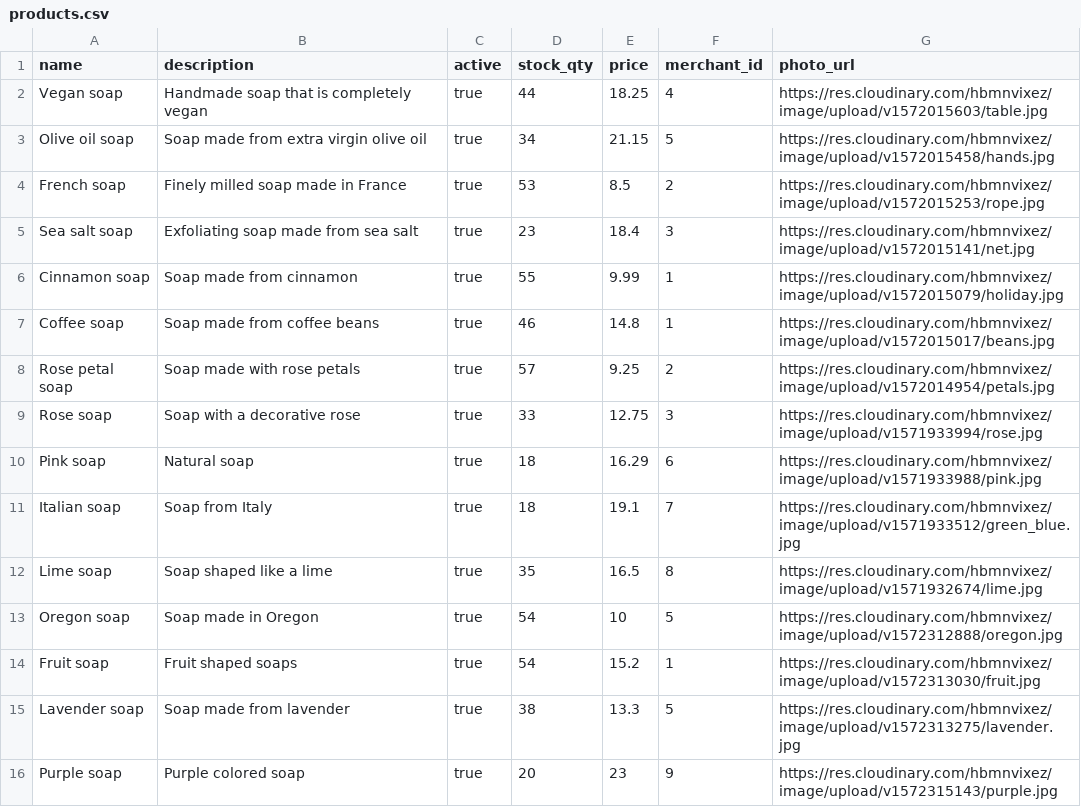
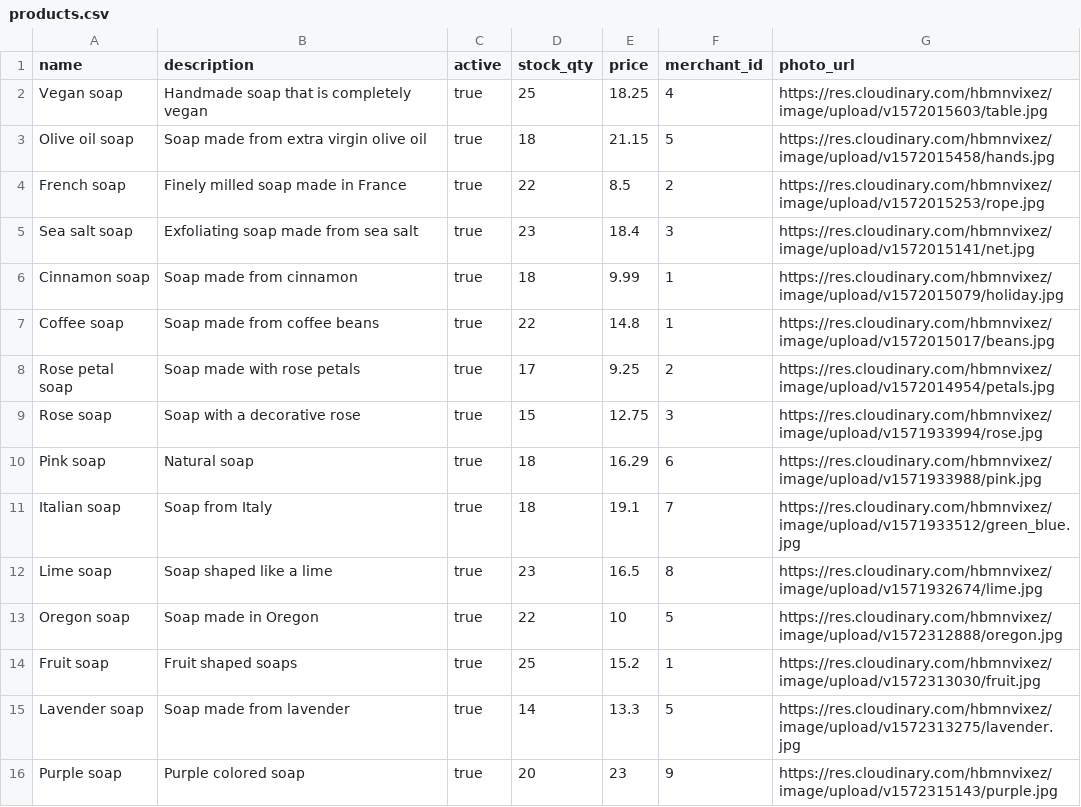
Before and after one commit to dtingg/betsy, a CSV file: db/seed_data/products.csv, drawn as a sheet; only a part is shown; the diff covers the shown part only.

Commit message:
reduced quantities on some products

```diff
--- a/db/seed_data/products.csv
+++ b/db/seed_data/products.csv
@@ -1,16 +1,16 @@
 name,description,active,stock_qty,price,merchant_id,photo_url
-Vegan soap,Handmade soap that is completely vegan,true,44,18.25,4,https://res.cloudinary.com/hbmnvixez/image/upload/v1572015603/table.jpg
-Olive oil soap,Soap made from extra virgin olive oil,true,34,21.15,5,https://res.cloudinary.com/hbmnvixez/image/upload/v1572015458/hands.jpg
-French soap,Finely milled soap made in France,true,53,8.5,2,https://res.cloudinary.com/hbmnvixez/image/upload/v1572015253/rope.jpg
+Vegan soap,Handmade soap that is completely vegan,true,25,18.25,4,https://res.cloudinary.com/hbmnvixez/image/upload/v1572015603/table.jpg
+Olive oil soap,Soap made from extra virgin olive oil,true,18,21.15,5,https://res.cloudinary.com/hbmnvixez/image/upload/v1572015458/hands.jpg
+French soap,Finely milled soap made in France,true,22,8.5,2,https://res.cloudinary.com/hbmnvixez/image/upload/v1572015253/rope.jpg
 Sea salt soap,Exfoliating soap made from sea salt,true,23,18.4,3,https://res.cloudinary.com/hbmnvixez/image/upload/v1572015141/net.jpg
-Cinnamon soap,Soap made from cinnamon,true,55,9.99,1,https://res.cloudinary.com/hbmnvixez/image/upload/v1572015079/holiday.jpg
-Coffee soap,Soap made from coffee beans,true,46,14.8,1,https://res.cloudinary.com/hbmnvixez/image/upload/v1572015017/beans.jpg
-Rose petal soap,Soap made with rose petals,true,57,9.25,2,https://res.cloudinary.com/hbmnvixez/image/upload/v1572014954/petals.jpg
-Rose soap,Soap with a decorative rose,true,33,12.75,3,https://res.cloudinary.com/hbmnvixez/image/upload/v1571933994/rose.jpg
+Cinnamon soap,Soap made from cinnamon,true,18,9.99,1,https://res.cloudinary.com/hbmnvixez/image/upload/v1572015079/holiday.jpg
+Coffee soap,Soap made from coffee beans,true,22,14.8,1,https://res.cloudinary.com/hbmnvixez/image/upload/v1572015017/beans.jpg
+Rose petal soap,Soap made with rose petals,true,17,9.25,2,https://res.cloudinary.com/hbmnvixez/image/upload/v1572014954/petals.jpg
+Rose soap,Soap with a decorative rose,true,15,12.75,3,https://res.cloudinary.com/hbmnvixez/image/upload/v1571933994/rose.jpg
 Pink soap,Natural soap,true,18,16.29,6,https://res.cloudinary.com/hbmnvixez/image/upload/v1571933988/pink.jpg
 Italian soap,Soap from Italy,true,18,19.1,7,https://res.cloudinary.com/hbmnvixez/image/upload/v1571933512/green_blue.jpg
-Lime soap,Soap shaped like a lime,true,35,16.5,8,https://res.cloudinary.com/hbmnvixez/image/upload/v1571932674/lime.jpg
-Oregon soap,Soap made in Oregon,true,54,10,5,https://res.cloudinary.com/hbmnvixez/image/upload/v1572312888/oregon.jpg
-Fruit soap,Fruit shaped soaps,true,54,15.2,1,https://res.cloudinary.com/hbmnvixez/image/upload/v1572313030/fruit.jpg
-Lavender soap,Soap made from lavender,true,38,13.3,5,https://res.cloudinary.com/hbmnvixez/image/upload/v1572313275/lavender.jpg
+Lime soap,Soap shaped like a lime,true,23,16.5,8,https://res.cloudinary.com/hbmnvixez/image/upload/v1571932674/lime.jpg
+Oregon soap,Soap made in Oregon,true,22,10,5,https://res.cloudinary.com/hbmnvixez/image/upload/v1572312888/oregon.jpg
+Fruit soap,Fruit shaped soaps,true,25,15.2,1,https://res.cloudinary.com/hbmnvixez/image/upload/v1572313030/fruit.jpg
+Lavender soap,Soap made from lavender,true,14,13.3,5,https://res.cloudinary.com/hbmnvixez/image/upload/v1572313275/lavender.jpg
 Purple soap,Purple colored soap,true,20,23,9,https://res.cloudinary.com/hbmnvixez/image/upload/v1572315143/purple.jpg
```
Also changed, not shown: 28 edited cells elsewhere in this file.
